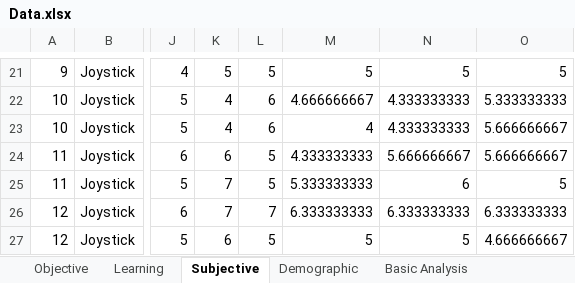
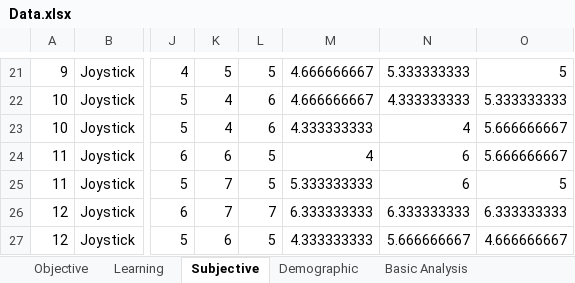
Before and after one commit to caomw/cs770-project, an Excel workbook: Data/Data.xlsx, sheet Subjective, drawn as a sheet; only a part is shown, gaps mark what is left out; values as stored, in another font and other column widths than the file's, no borders; table styles not drawn; the diff covers the shown part only; the diff names each change by its address in the sheet, - before the commit and + after, or states it on an @@ line.

```diff
--- a/Data/Data.xlsx (sheet Subjective)
+++ b/Data/Data.xlsx (sheet Subjective)
-M21: 5
+M21: 4.666666667
-N21: 5
+N21: 5.333333333
-M23: 4
+M23: 4.333333333
-N23: 4.333333333
+N23: 4
-M24: 4.333333333
+M24: 4
-N24: 5.666666667
+N24: 6
-M27: 5
+M27: 4.333333333
-N27: 5
+N27: 5.666666667
```
Also changed, not shown: 34 edited cells elsewhere in this sheet, sheet Basic Analysis, formulas that keep their value, charts or pictures, 20 other files.
